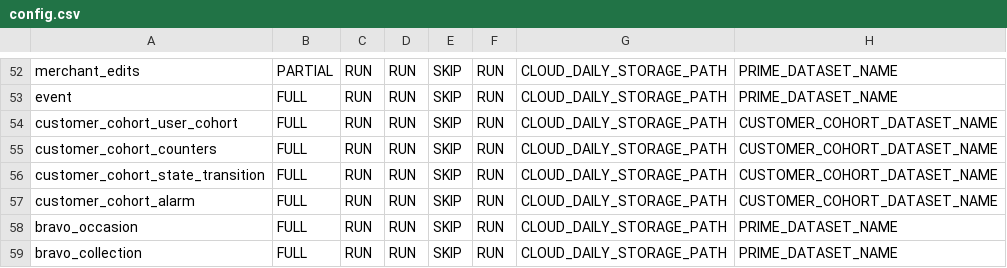
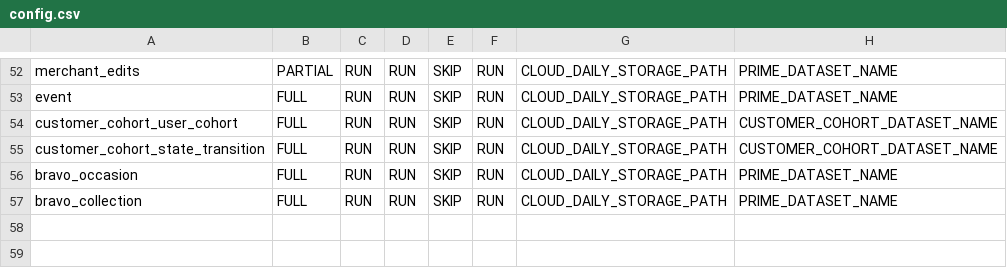
Before and after one commit to rashmishra/Atom, a CSV file: modular_ETL/config/config.csv, drawn as a sheet; only a part is shown, gaps mark what is left out; the diff names each change by its address in the sheet, - before the commit and + after, or states it on an @@ line.

Commit message:
Added config entries in bkp_config

```diff
--- a/modular_ETL/config/config.csv
+++ b/modular_ETL/config/config.csv
-row 55: customer_cohort_counters | FULL | RUN | RUN | SKIP | RUN | CLOUD_DAILY_STORAGE_PATH | CUSTOMER_COHORT_DATASET_NAME
-row 57: customer_cohort_alarm | FULL | RUN | RUN | SKIP | RUN | CLOUD_DAILY_STORAGE_PATH | CUSTOMER_COHORT_DATASET_NAME
```
Also changed, not shown: modular_ETL/config/bkp_config.csv.
